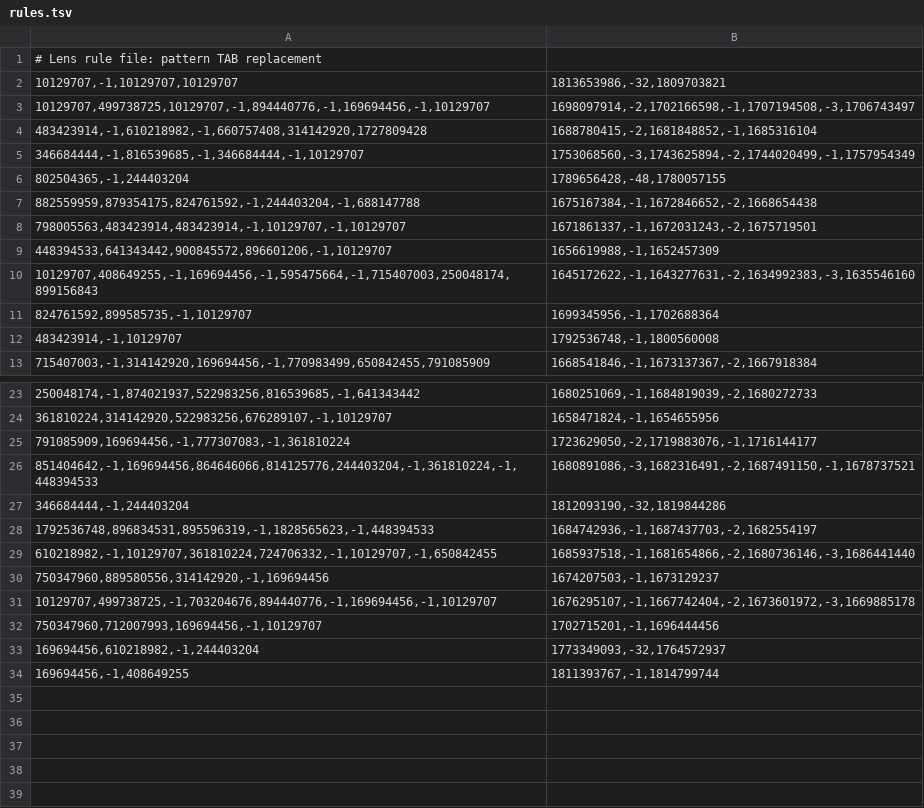
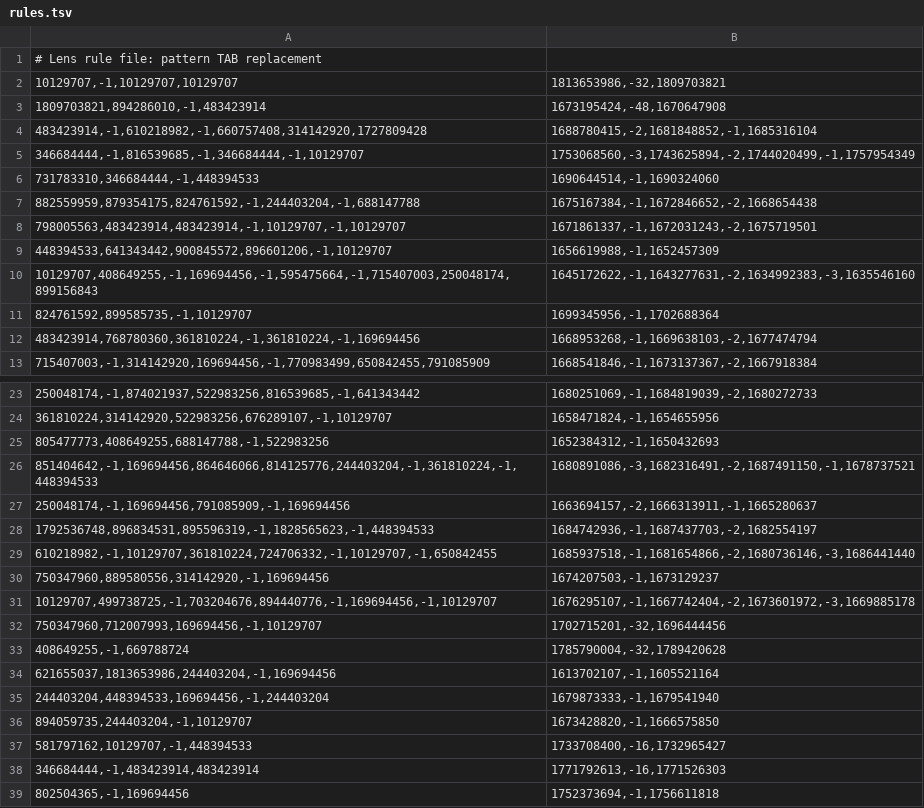
Before and after one commit to arusyukuhai/Lens, a TSV file: lens_run/rules.tsv, drawn as a sheet; only a part is shown, gaps mark what is left out; the diff covers the shown part only.

```diff
--- a/lens_run/rules.tsv
+++ b/lens_run/rules.tsv
@@ -2,6 +2,6 @@
 10129707,-1,10129707,10129707	1813653986,-32,1809703821
-10129707,499738725,10129707,-1,894440776,-1,169694456,-1,10129707	1698097914,-2,1702166598,-1,1707194508,-3,1706743497
+1809703821,894286010,-1,483423914	1673195424,-48,1670647908
 483423914,-1,610218982,-1,660757408,314142920,1727809428	1688780415,-2,1681848852,-1,1685316104
 346684444,-1,816539685,-1,346684444,-1,10129707	1753068560,-3,1743625894,-2,1744020499,-1,1757954349
-802504365,-1,244403204	1789656428,-48,1780057155
+731783310,346684444,-1,448394533	1690644514,-1,1690324060
 882559959,879354175,824761592,-1,244403204,-1,688147788	1675167384,-1,1672846652,-2,1668654438
@@ -11,3 +11,3 @@
 824761592,899585735,-1,10129707	1699345956,-1,1702688364
-483423914,-1,10129707	1792536748,-1,1800560008
+483423914,768780360,361810224,-1,361810224,-1,169694456	1668953268,-1,1669638103,-2,1677474794
 715407003,-1,314142920,169694456,-1,770983499,650842455,791085909	1668541846,-1,1673137367,-2,1667918384
@@ -24,5 +24,5 @@
 361810224,314142920,522983256,676289107,-1,10129707	1658471824,-1,1654655956
-791085909,169694456,-1,777307083,-1,361810224	1723629050,-2,1719883076,-1,1716144177
+805477773,408649255,688147788,-1,522983256	1652384312,-1,1650432693
 851404642,-1,169694456,864646066,814125776,244403204,-1,361810224,-1,448394533	1680891086,-3,1682316491,-2,1687491150,-1,1678737521
-346684444,-1,244403204	1812093190,-32,1819844286
+250048174,-1,169694456,791085909,-1,169694456	1663694157,-2,1666313911,-1,1665280637
 1792536748,896834531,895596319,-1,1828565623,-1,448394533	1684742936,-1,1687437703,-2,1682554197
@@ -31,4 +31,9 @@
 10129707,499738725,-1,703204676,894440776,-1,169694456,-1,10129707	1676295107,-1,1667742404,-2,1673601972,-3,1669885178
-750347960,712007993,169694456,-1,10129707	1702715201,-1,1696444456
-169694456,610218982,-1,244403204	1773349093,-32,1764572937
-169694456,-1,408649255	1811393767,-1,1814799744
+750347960,712007993,169694456,-1,10129707	1702715201,-32,1696444456
+408649255,-1,669788724	1785790004,-32,1789420628
+621655037,1813653986,244403204,-1,169694456	1613702107,-1,1605521164
+244403204,448394533,169694456,-1,244403204	1679873333,-1,1679541940
+894059735,244403204,-1,10129707	1673428820,-1,1666575850
+581797162,10129707,-1,448394533	1733708400,-16,1732965427
+346684444,-1,483423914,483423914	1771792613,-16,1771526303
+802504365,-1,169694456	1752373694,-1,1756611818
```
Also changed, not shown: 1 added row and 1 removed row elsewhere in this file, 5 other files.
